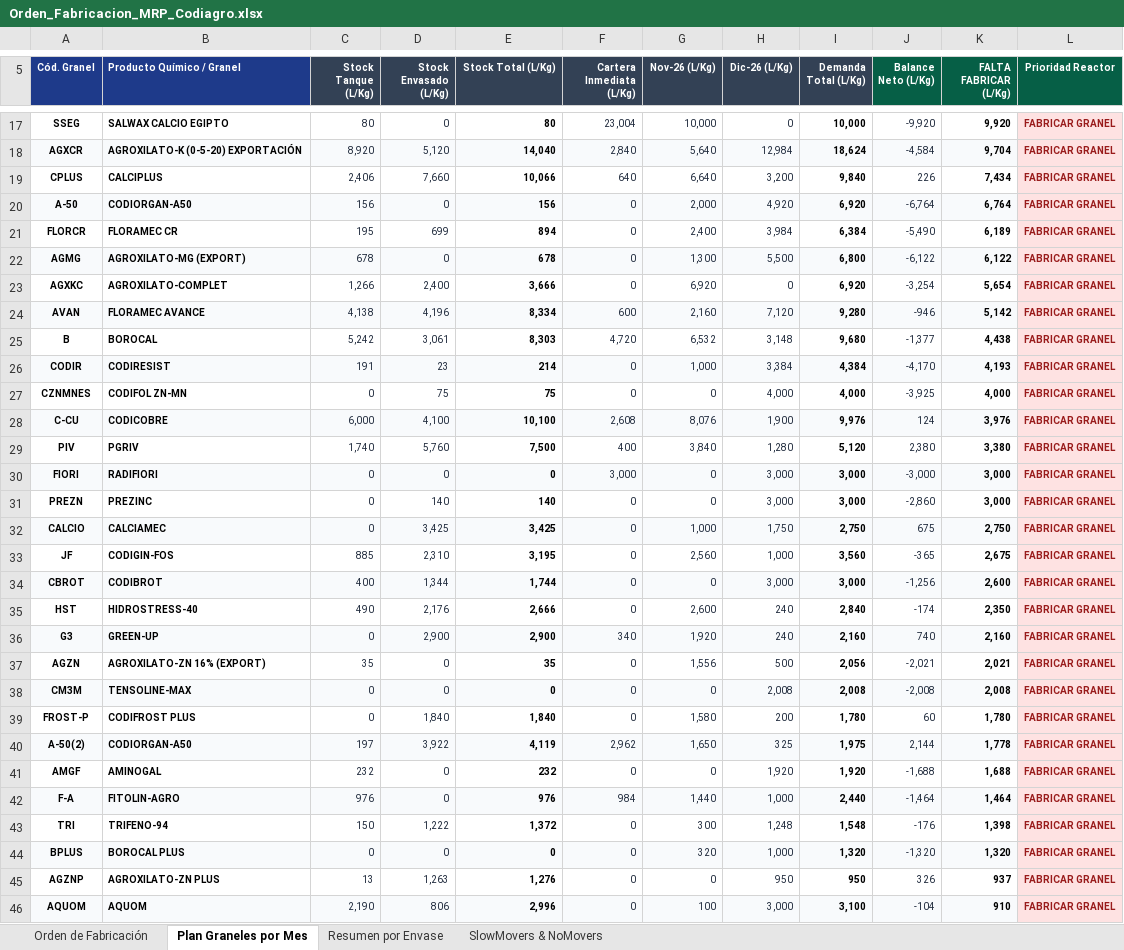
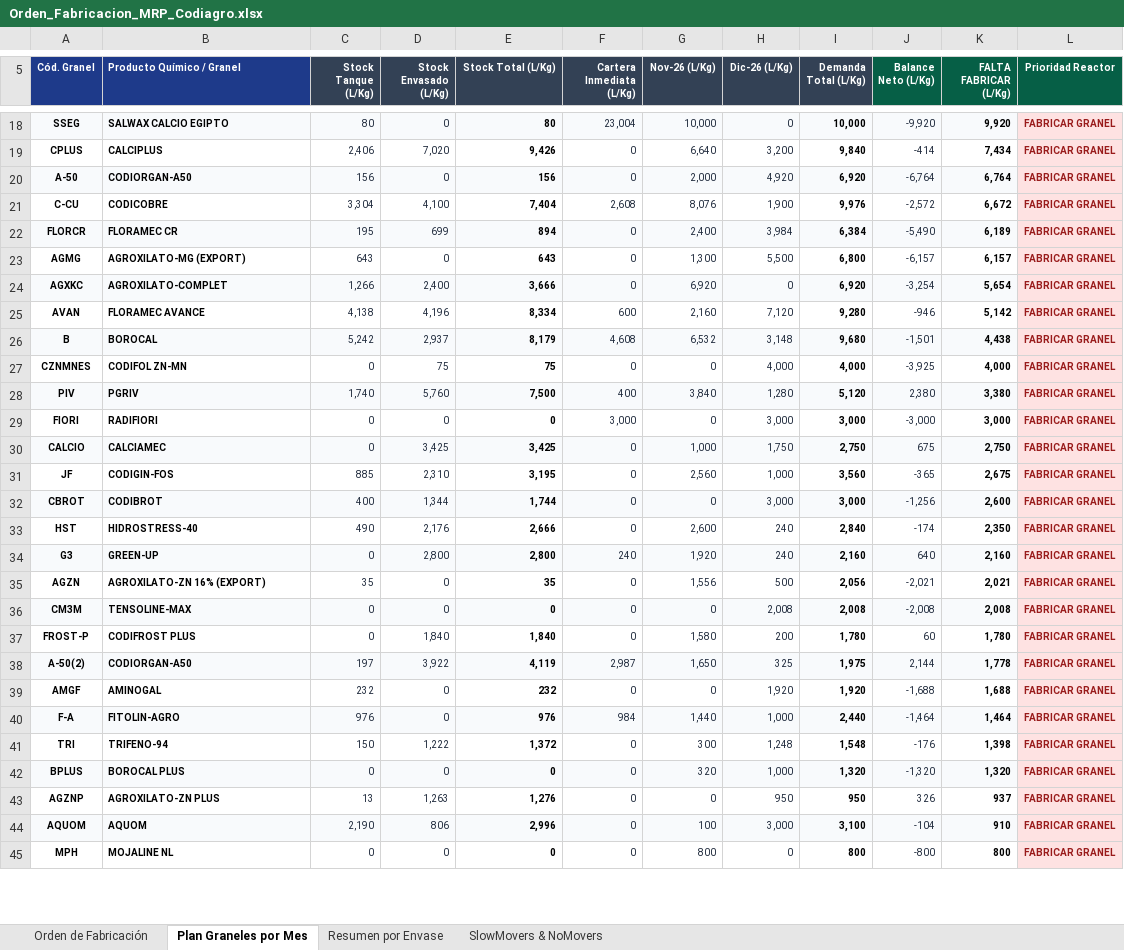
Before and after one commit to codiagrooscar/dashboard-presupuesto-2026, an Excel workbook: Orden_Fabricacion_MRP_Codiagro.xlsx, sheet Plan Graneles por Mes, drawn as a sheet; only a part is shown, gaps mark what is left out; the shorter side is filled out with more unchanged rows; values as stored, in another font and other column widths than the file's, no borders; removed rows and columns are numbered as before the commit, all else as after; the diff covers the shown part only; the diff names each change by its address in the sheet, - before the commit and + after, or states it on an @@ line.

Commit message:
Publicacion controlada web_dashboard: 23/11/2026 (Pedidos 23.11 y Stock 23.11)

```diff
--- a/Orden_Fabricacion_MRP_Codiagro.xlsx (sheet Plan Graneles por Mes)
+++ b/Orden_Fabricacion_MRP_Codiagro.xlsx (sheet Plan Graneles por Mes)
-A18:K18 fill: none
+A18:K18 fill: #F8FAFC
-row 18: AGXCR | AGROXILATO-K (0-5-20) EXPORTACIÓN | 8,920 | 5,120 | 14,040 | 2,840 | 5,640 | 12,984 | 18,624 | -4,584 | 9,704 | FABRICAR GRANEL
-D19 (Stock Envasado (L/Kg)): 7,660
+D19 (Stock Envasado (L/Kg)): 7,020
-E19 (Stock Total (L/Kg)): 10,066
+E19 (Stock Total (L/Kg)): 9,426
-F19 (Cartera Inmediata (L/Kg)): 640
+F19 (Cartera Inmediata (L/Kg)): 0
-J19 (Balance Neto (L/Kg)): 226
+J19 (Balance Neto (L/Kg)): -414
+row 21: C-CU | CODICOBRE | 3,304 | 4,100 | 7,404 | 2,608 | 8,076 | 1,900 | 9,976 | -2,572 | 6,672 | FABRICAR GRANEL
-A22:K22 fill: none
+A22:K22 fill: #F8FAFC
-A23:K23 fill: #F8FAFC
+A23:K23 fill: none
-C23 (Stock Tanque (L/Kg)): 678
+C23 (Stock Tanque (L/Kg)): 643
-E23 (Stock Total (L/Kg)): 678
+E23 (Stock Total (L/Kg)): 643
-J23 (Balance Neto (L/Kg)): -6,122
+J23 (Balance Neto (L/Kg)): -6,157
-K23 (FALTA FABRICAR (L/Kg)): 6,122
+K23 (FALTA FABRICAR (L/Kg)): 6,157
-A24:K24 fill: none
+A24:K24 fill: #F8FAFC
-A25:K25 fill: #F8FAFC
+A25:K25 fill: none
-A26:K26 fill: none
+A26:K26 fill: #F8FAFC
-D26 (Stock Envasado (L/Kg)): 3,061
+D26 (Stock Envasado (L/Kg)): 2,937
-E26 (Stock Total (L/Kg)): 8,303
+E26 (Stock Total (L/Kg)): 8,179
-F26 (Cartera Inmediata (L/Kg)): 4,720
+F26 (Cartera Inmediata (L/Kg)): 4,608
-J26 (Balance Neto (L/Kg)): -1,377
+J26 (Balance Neto (L/Kg)): -1,501
-row 26: CODIR | CODIRESIST | 191 | 23 | 214 | 0 | 1,000 | 3,384 | 4,384 | -4,170 | 4,193 | FABRICAR GRANEL
-row 28: C-CU | CODICOBRE | 6,000 | 4,100 | 10,100 | 2,608 | 8,076 | 1,900 | 9,976 | 124 | 3,976 | FABRICAR GRANEL
-A28:K28 fill: none
+A28:K28 fill: #F8FAFC
-A29:K29 fill: #F8FAFC
+A29:K29 fill: none
-row 31: PREZN | PREZINC | 0 | 140 | 140 | 0 | 0 | 3,000 | 3,000 | -2,860 | 3,000 | FABRICAR GRANEL
-D34 (Stock Envasado (L/Kg)): 2,900
+D34 (Stock Envasado (L/Kg)): 2,800
-E34 (Stock Total (L/Kg)): 2,900
+E34 (Stock Total (L/Kg)): 2,800
-F34 (Cartera Inmediata (L/Kg)): 340
+F34 (Cartera Inmediata (L/Kg)): 240
-J34 (Balance Neto (L/Kg)): 740
+J34 (Balance Neto (L/Kg)): 640
-F38 (Cartera Inmediata (L/Kg)): 2,962
+F38 (Cartera Inmediata (L/Kg)): 2,987
```
Also changed, not shown: 4 added rows, 1 removed row, 41 edited cells and cell formats elsewhere in this sheet, sheet Orden de Fabricación, sheet SlowMovers & NoMovers, sheet Resumen por Envase, 4 other files.
